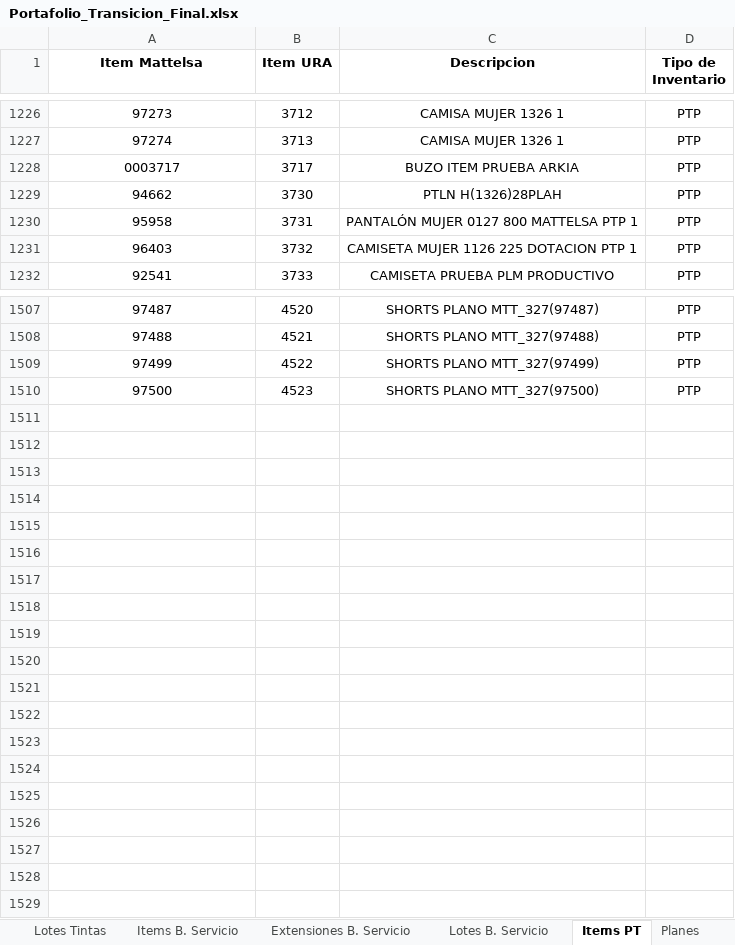
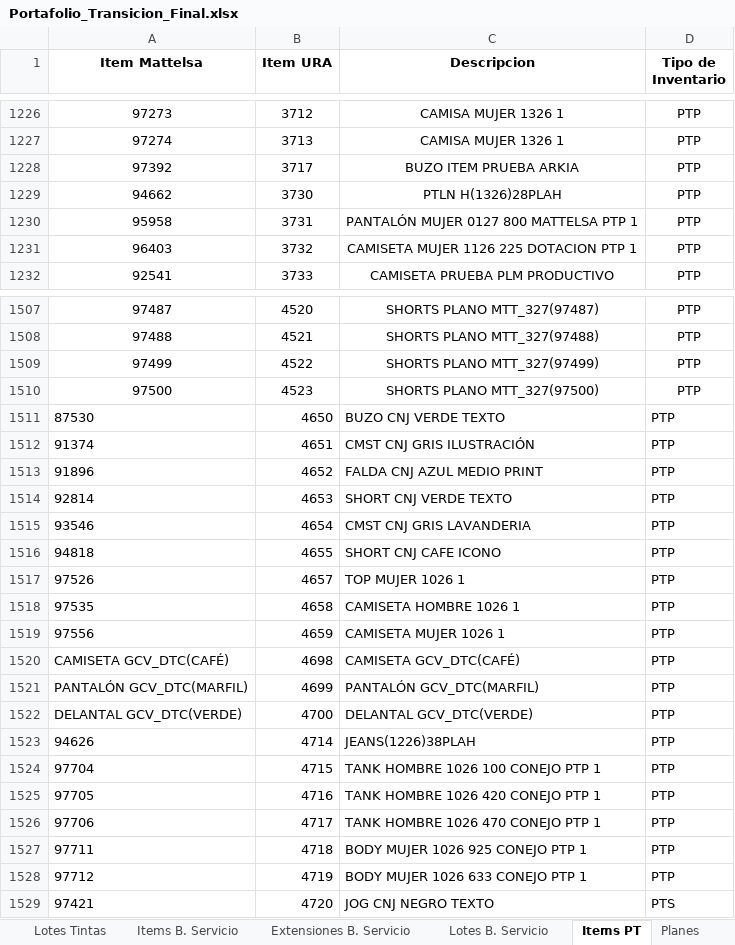
Before and after one commit to AnaliticaURA/Transicion, an Excel workbook: Portafolio_Transicion_Final.xlsx, sheet Items PT, drawn as a sheet; only a part is shown, gaps mark what is left out; values as stored, in another font and other column widths than the file's, no borders; conditional formats not drawn; the diff names each change by its address in the sheet, - before the commit and + after, or states it on an @@ line.

```diff
--- a/Portafolio_Transicion_Final.xlsx (sheet Items PT)
+++ b/Portafolio_Transicion_Final.xlsx (sheet Items PT)
-A1228 (Item Mattelsa): 0003717
+A1228 (Item Mattelsa): 97392
+row 1511: 87530 | 4650 | BUZO CNJ VERDE TEXTO | PTP
+row 1512: 91374 | 4651 | CMST CNJ GRIS ILUSTRACIÓN | PTP
+row 1513: 91896 | 4652 | FALDA CNJ AZUL MEDIO PRINT | PTP
+row 1514: 92814 | 4653 | SHORT CNJ VERDE TEXTO | PTP
+row 1515: 93546 | 4654 | CMST CNJ GRIS LAVANDERIA | PTP
+row 1516: 94818 | 4655 | SHORT CNJ CAFE ICONO | PTP
+row 1517: 97526 | 4657 | TOP MUJER 1026 1 | PTP
+row 1518: 97535 | 4658 | CAMISETA HOMBRE 1026 1 | PTP
+row 1519: 97556 | 4659 | CAMISETA MUJER 1026 1 | PTP
+row 1520: CAMISETA GCV_DTC(CAFÉ) | 4698 | CAMISETA GCV_DTC(CAFÉ) | PTP
+row 1521: PANTALÓN GCV_DTC(MARFIL) | 4699 | PANTALÓN GCV_DTC(MARFIL) | PTP
+row 1522: DELANTAL GCV_DTC(VERDE) | 4700 | DELANTAL GCV_DTC(VERDE) | PTP
+row 1523: 94626 | 4714 | JEANS(1226)38PLAH | PTP
+row 1524: 97704 | 4715 | TANK HOMBRE 1026 100 CONEJO PTP 1 | PTP
+row 1525: 97705 | 4716 | TANK HOMBRE 1026 420 CONEJO PTP 1 | PTP
+row 1526: 97706 | 4717 | TANK HOMBRE 1026 470 CONEJO PTP 1 | PTP
+row 1527: 97711 | 4718 | BODY MUJER 1026 925 CONEJO PTP 1 | PTP
+row 1528: 97712 | 4719 | BODY MUJER 1026 633 CONEJO PTP 1 | PTP
+row 1529: 97421 | 4720 | JOG CNJ NEGRO TEXTO | PTS
```
Also changed, not shown: sheet Items Insumos.
